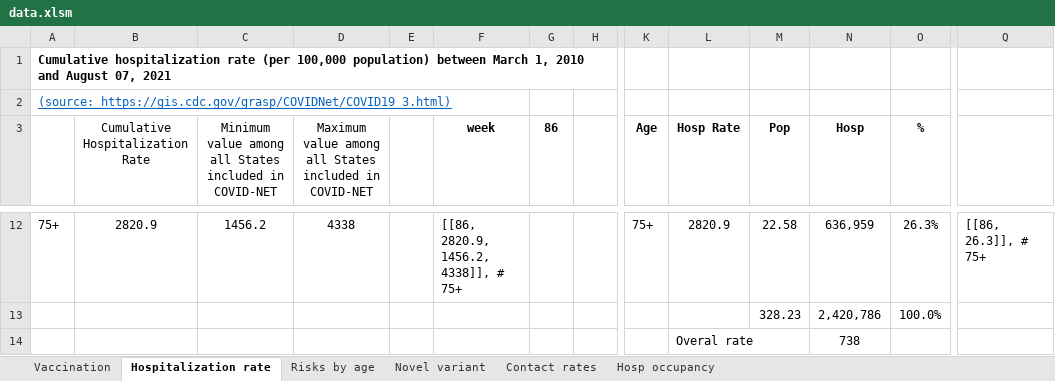
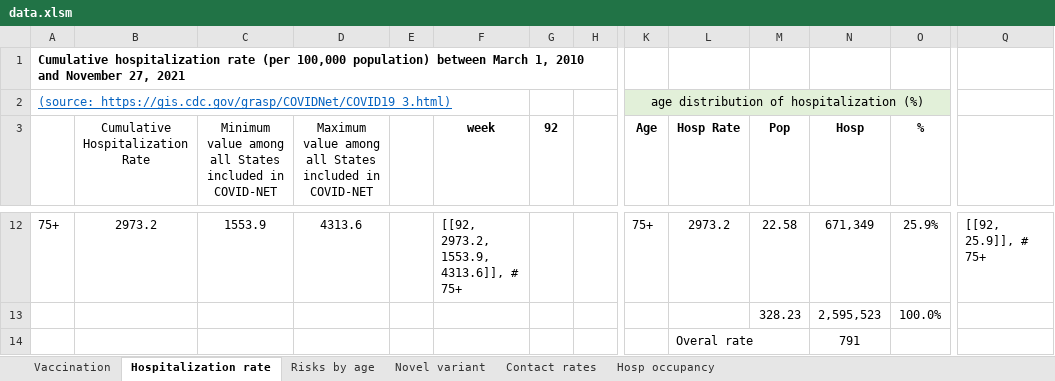
Before and after one commit to yaesoubilab/PredictingCOVID19Surge, an Excel workbook: covid_model/data.xlsm, sheet Hospitalization rate, drawn as a sheet; only a part is shown, gaps mark what is left out; values as stored, in another font and other column widths than the file's, no borders; the diff covers the shown part only; the diff names each change by its address in the sheet, - before the commit and + after, or states it on an @@ line.

```diff
--- a/covid_model/data.xlsm (sheet Hospitalization rate)
+++ b/covid_model/data.xlsm (sheet Hospitalization rate)
-A1: …2010 and August 07, 2021
+A1: …2010 and November 27, 2021
-K2 (Age): (empty)
+K2 (Age): age distribution of hospitalization (%)
-K2:O2 fill: none
+K2:O2 fill: #E2F0D9
+K2:O2 merged
-G3: 86
+G3: 92
-B12 (Cumulative Hospitalization Rate): 2820.9
+B12 (Cumulative Hospitalization Rate): 2973.2
-C12: 1456.2
+C12: 1553.9
-D12: 4338
+D12: 4313.6
-F12 (week): [[86, 2820.9, 1456.2, 4338]], # 75+
+F12 (week): [[92, 2973.2, 1553.9, 4313.6]], # 75+
-L12 (Hosp Rate): 2820.9
+L12 (Hosp Rate): 2973.2
-N12 (Hosp): 636,959
+N12 (Hosp): 671,349
-O12 (%): 26.3%
+O12 (%): 25.9%
-Q12: [[86, 26.3]], # 75+
+Q12: [[92, 25.9]], # 75+
-N13 (Hosp): 2,420,786
+N13 (Hosp): 2,595,523
-N14 (Hosp): 738
+N14 (Hosp): 791
```
Also changed, not shown: 59 edited cells elsewhere in this sheet, sheet Vaccination, 4 other files.
